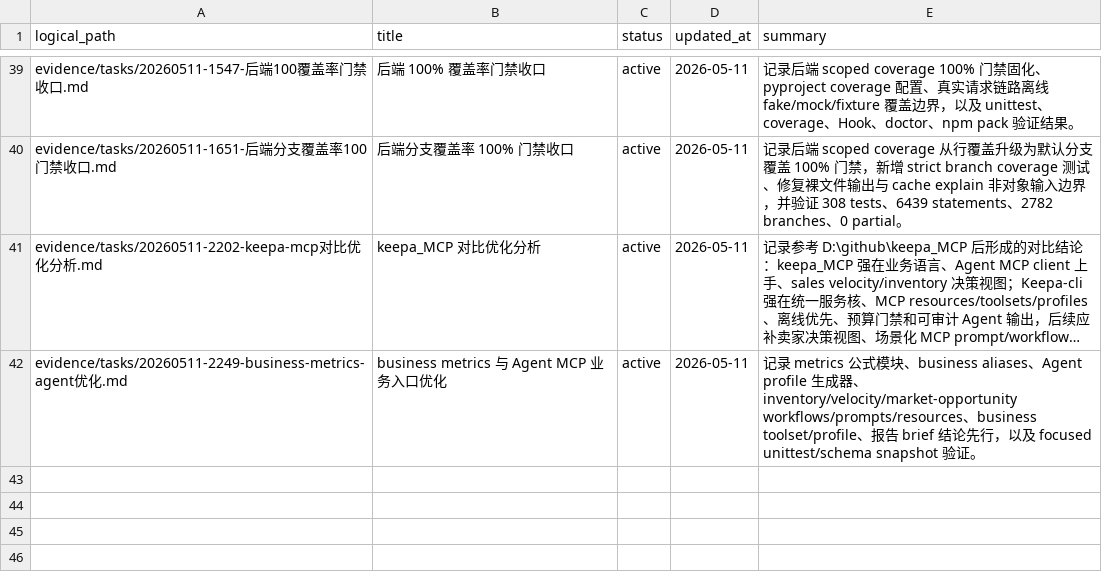
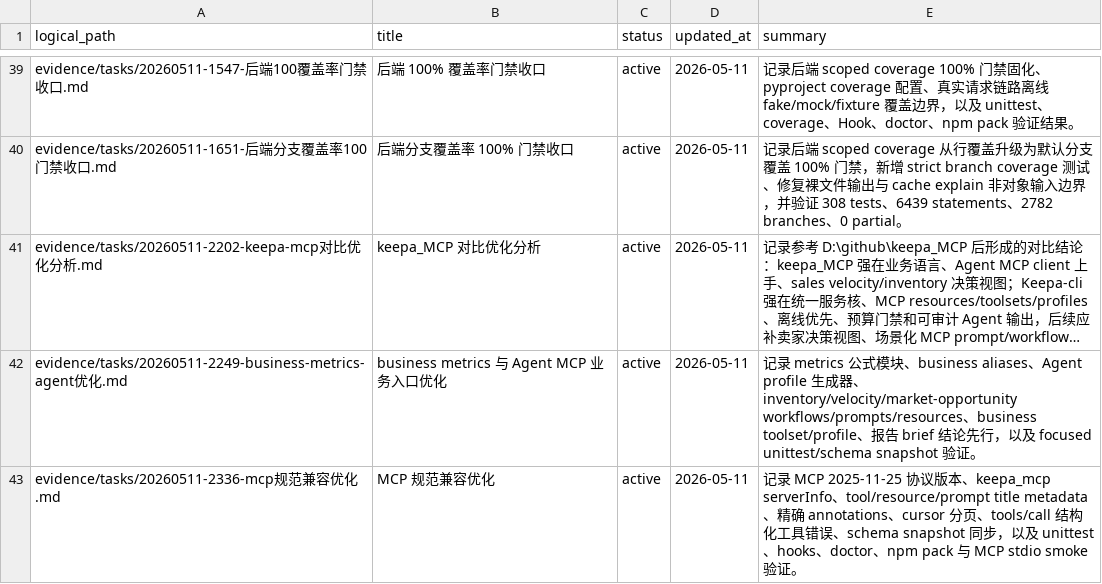
Before and after one commit to cuNuo/Keepa-cli, a CSV file: evidence/manifest.csv, drawn as a sheet; only a part is shown, gaps mark what is left out; long unchanged cells end in …; the diff names each change by its address in the sheet, - before the commit and + after, or states it on an @@ line.

Commit message:
mcp: align stdio protocol metadata

```diff
--- a/evidence/manifest.csv
+++ b/evidence/manifest.csv
+row 43: evidence/tasks/20260511-2336-mcp规范兼容优化.md | MCP 规范兼容优化 | active | 2026-05-11 | 记录 MCP 2025-11-25 协议版本、keepa_mcp serverInfo、tool/resource/prompt title metadata、精确 annotations、cursor 分页、tools/call 结构化工具错误、schema snapshot 同步，以及 unittest、hooks、doctor、npm pack 与 MCP stdio smoke 验证。
```
Also changed, not shown: 8 other files.
